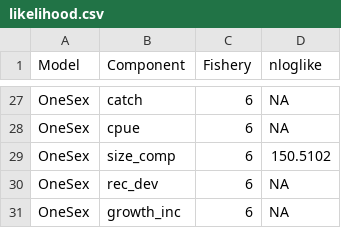
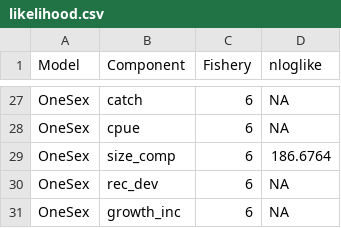
Before and after one commit to seacode/gmacs, a CSV file: examples/bbrkc/OneSex/figure/likelihood.csv, drawn as a sheet; only a part is shown, gaps mark what is left out; the diff covers the shown part only.

```diff
--- a/examples/bbrkc/OneSex/figure/likelihood.csv
+++ b/examples/bbrkc/OneSex/figure/likelihood.csv
@@ -28,3 +28,3 @@
 "OneSex","cpue","6",NA
-"OneSex","size_comp","6",150.5102
+"OneSex","size_comp","6",186.6764
 "OneSex","rec_dev","6",NA
```
Also changed, not shown: 11 edited cells elsewhere in this file, examples/bbrkc/OneSex/figure/prior.csv, examples/bbrkc/TwoSex/figure/likelihood.csv, 41 other files.
